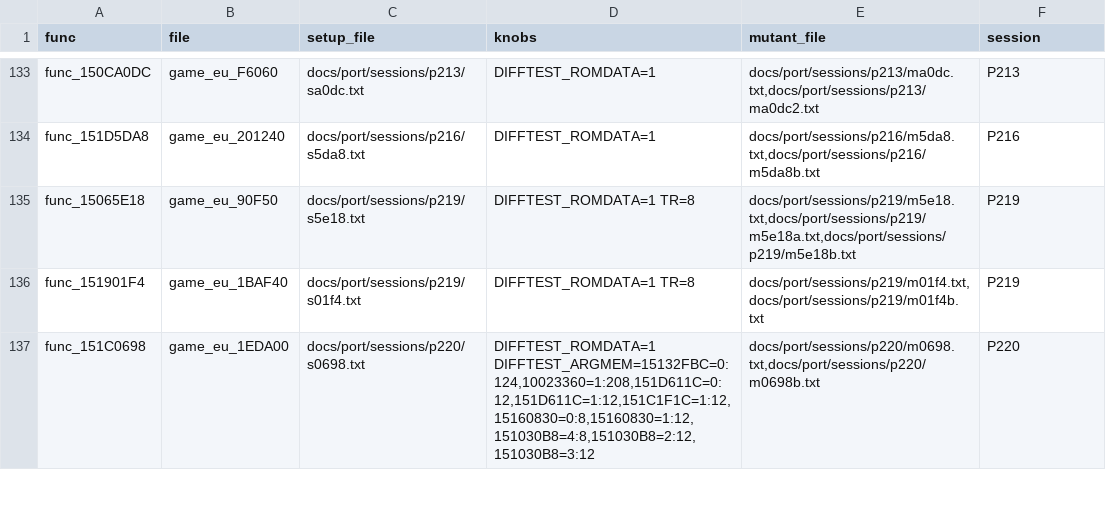
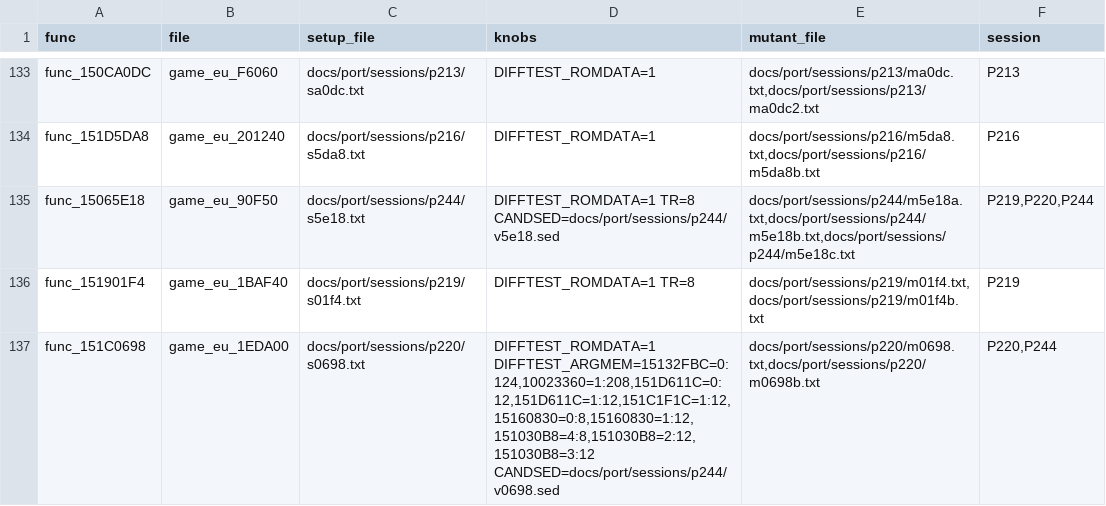
Before and after one commit to Sorikairox/conker-eu-port, a TSV file: tools/port/verify_registry.tsv, drawn as a sheet; only a part is shown, gaps mark what is left out; the diff covers the shown part only.

```diff
--- a/tools/port/verify_registry.tsv
+++ b/tools/port/verify_registry.tsv
@@ -134,4 +134,4 @@ func_150CA0DC	game_eu_F6060	docs/port/sessions/p213/sa0dc.txt	DIFFTEST_ROMDATA=1
 func_151D5DA8	game_eu_201240	docs/port/sessions/p216/s5da8.txt	DIFFTEST_ROMDATA=1	docs/port/sessions/p216/m5da8.txt,docs/port/sessions/p216/m5da8b.txt	P216
-func_15065E18	game_eu_90F50	docs/port/sessions/p219/s5e18.txt	DIFFTEST_ROMDATA=1 TR=8	docs/port/sessions/p219/m5e18.txt,docs/port/sessions/p219/m5e18a.txt,docs/port/sessions/p219/m5e18b.txt	P219
+func_15065E18	game_eu_90F50	docs/port/sessions/p244/s5e18.txt	DIFFTEST_ROMDATA=1 TR=8 CANDSED=docs/port/sessions/p244/v5e18.sed	docs/port/sessions/p244/m5e18a.txt,docs/port/sessions/p244/m5e18b.txt,docs/port/sessions/p244/m5e18c.txt	P219,P220,P244
 func_151901F4	game_eu_1BAF40	docs/port/sessions/p219/s01f4.txt	DIFFTEST_ROMDATA=1 TR=8	docs/port/sessions/p219/m01f4.txt,docs/port/sessions/p219/m01f4b.txt	P219
-func_151C0698	game_eu_1EDA00	docs/port/sessions/p220/s0698.txt	DIFFTEST_ROMDATA=1 DIFFTEST_ARGMEM=15132FBC=0:124,10023360=1:208,151D611C=0:12,151D611C=1:12,151C1F1C=1:12,15160830=0:8,15160830=1:12,151030B8=4:8,151030B8=2:12,151030B8=3:12	docs/port/sessions/p220/m0698.txt,docs/port/sessions/p220/m0698b.txt	P220
+func_151C0698	game_eu_1EDA00	docs/port/sessions/p220/s0698.txt	DIFFTEST_ROMDATA=1 DIFFTEST_ARGMEM=15132FBC=0:124,10023360=1:208,151D611C=0:12,151D611C=1:12,151C1F1C=1:12,15160830=0:8,15160830=1:12,151030B8=4:8,151030B8=2:12,151030B8=3:12 CANDSED=docs/port/sessions/p244/v0698.sed	docs/port/sessions/p220/m0698.txt,docs/port/sessions/p220/m0698b.txt	P220,P244
```
Also changed, not shown: 9 edited cells elsewhere in this file, 12 other files.
